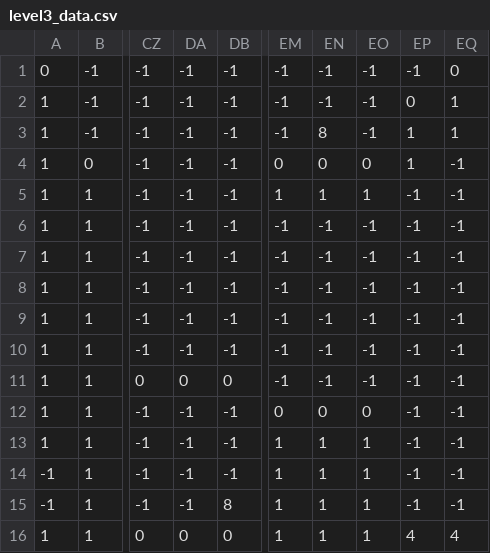
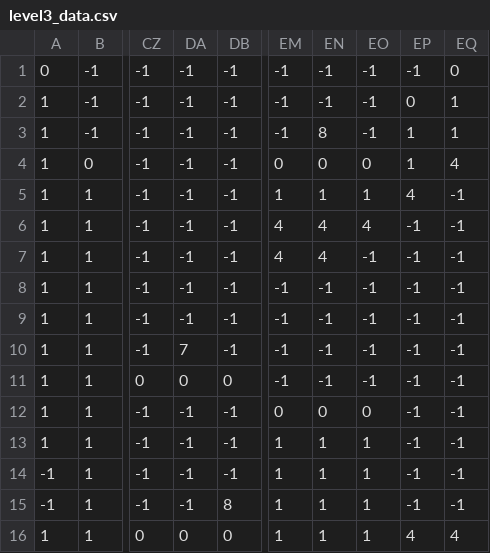
Before and after one commit to gregtac/brainexe, a CSV file: levels/level3_data.csv, drawn as a sheet; only a part is shown, gaps mark what is left out; the diff names each change by its address in the sheet, - before the commit and + after, or states it on an @@ line.

```diff
--- a/levels/level3_data.csv
+++ b/levels/level3_data.csv
-EQ4: -1
+EQ4: 4
-EP5: -1
+EP5: 4
-EM6:EM7: -1
+EM6:EM7: 4
-EN6:EN7: -1
+EN6:EN7: 4
-EO6: -1
+EO6: 4
-DA10: -1
+DA10: 7
```
Also changed, not shown: levels/level1_data.csv, levels/level2_data.csv, 4 other files.
